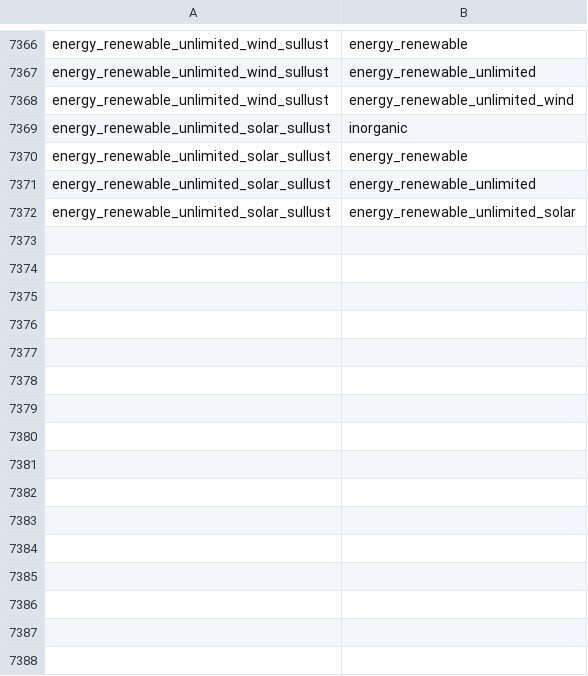
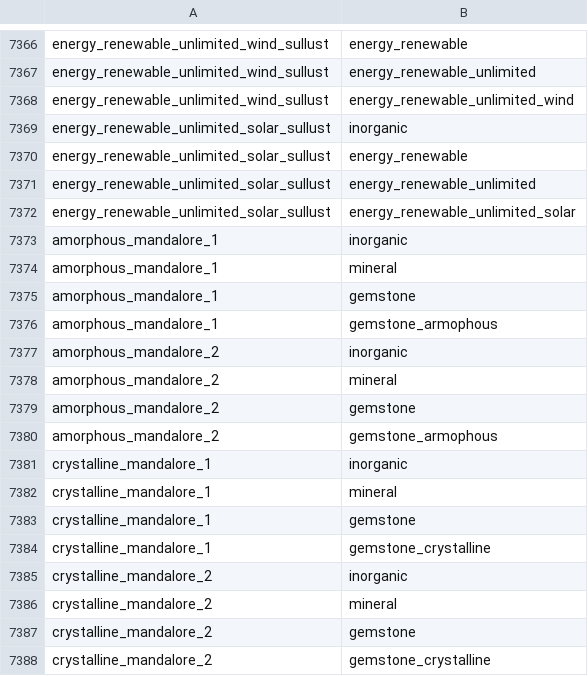
Before and after one commit to pwillworth/galaxyharvester, a CSV file: database/seedData/typegroup.csv, drawn as a sheet; only a part is shown, gaps mark what is left out; the diff names each change by its address in the sheet, - before the commit and + after, or states it on an @@ line.

Commit message:
add new types to `typegroup.csv` seeds

```diff
--- a/database/seedData/typegroup.csv
+++ b/database/seedData/typegroup.csv
+row 7373: amorphous_mandalore_1 | inorganic
+row 7374: amorphous_mandalore_1 | mineral
+row 7375: amorphous_mandalore_1 | gemstone
+row 7376: amorphous_mandalore_1 | gemstone_armophous
+row 7377: amorphous_mandalore_2 | inorganic
+row 7378: amorphous_mandalore_2 | mineral
+row 7379: amorphous_mandalore_2 | gemstone
+row 7380: amorphous_mandalore_2 | gemstone_armophous
+row 7381: crystalline_mandalore_1 | inorganic
+row 7382: crystalline_mandalore_1 | mineral
+row 7383: crystalline_mandalore_1 | gemstone
+row 7384: crystalline_mandalore_1 | gemstone_crystalline
+row 7385: crystalline_mandalore_2 | inorganic
+row 7386: crystalline_mandalore_2 | mineral
+row 7387: crystalline_mandalore_2 | gemstone
+row 7388: crystalline_mandalore_2 | gemstone_crystalline
```
